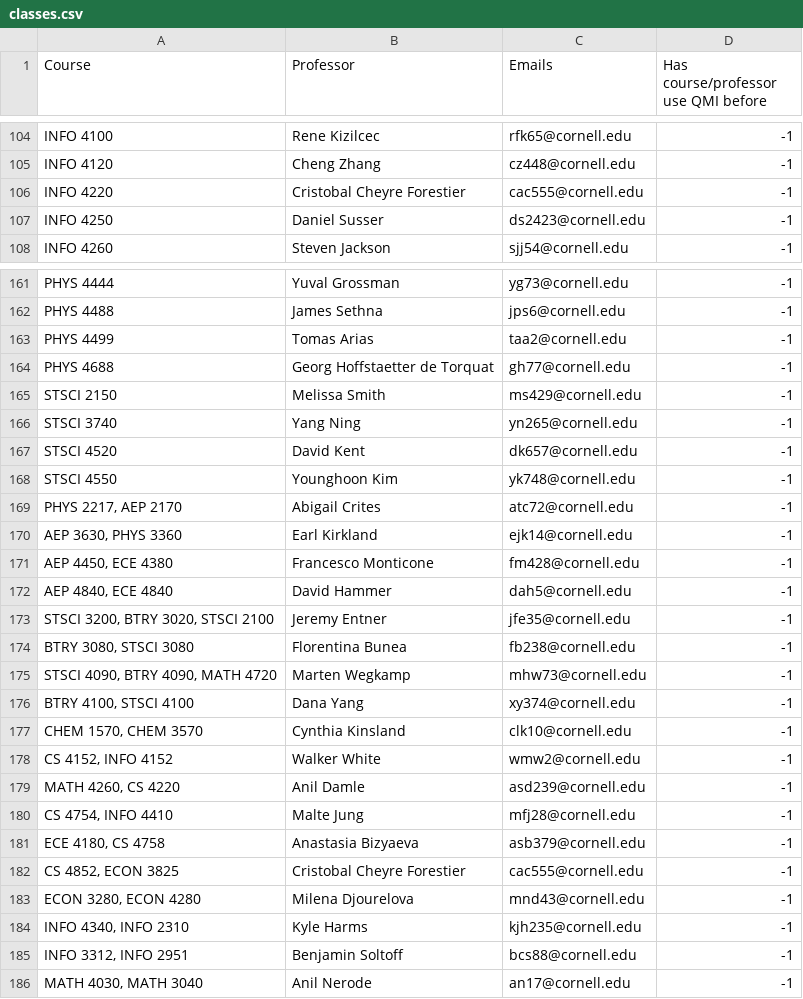
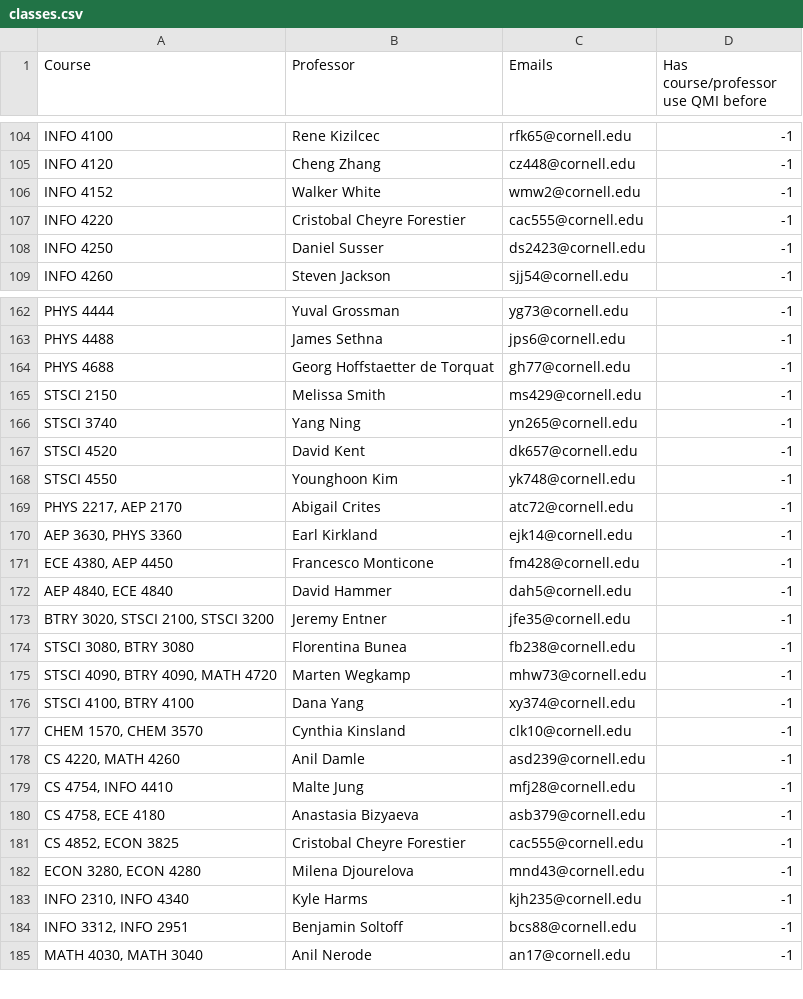
Before and after one commit to cornell-dti/office-hours, a CSV file: src/scripts/classes.csv, drawn as a sheet; only a part is shown, gaps mark what is left out.

Commit message:
Added some additional courses to blacklist

```diff
--- a/src/scripts/classes.csv
+++ b/src/scripts/classes.csv
@@ -105,2 +105,3 @@ INFO 4100,Rene Kizilcec,rfk65@cornell.edu,-1
 INFO 4120,Cheng Zhang,cz448@cornell.edu,-1
+INFO 4152,Walker White,wmw2@cornell.edu,-1
 INFO 4220,Cristobal Cheyre Forestier,cac555@cornell.edu,-1
@@ -162,3 +163,2 @@ PHYS 4444,Yuval Grossman,yg73@cornell.edu,-1
 PHYS 4488,James Sethna,jps6@cornell.edu,-1
-PHYS 4499,Tomas Arias,taa2@cornell.edu,-1
 PHYS 4688,Georg Hoffstaetter de Torquat,gh77@cornell.edu,-1
@@ -170,16 +170,15 @@ STSCI 4550,Younghoon Kim,yk748@cornell.edu,-1
 "AEP 3630, PHYS 3360",Earl Kirkland,ejk14@cornell.edu,-1
-"AEP 4450, ECE 4380",Francesco Monticone,fm428@cornell.edu,-1
+"ECE 4380, AEP 4450",Francesco Monticone,fm428@cornell.edu,-1
 "AEP 4840, ECE 4840",David Hammer,dah5@cornell.edu,-1
-"STSCI 3200, BTRY 3020, STSCI 2100",Jeremy Entner,jfe35@cornell.edu,-1
-"BTRY 3080, STSCI 3080",Florentina Bunea,fb238@cornell.edu,-1
+"BTRY 3020, STSCI 2100, STSCI 3200",Jeremy Entner,jfe35@cornell.edu,-1
+"STSCI 3080, BTRY 3080",Florentina Bunea,fb238@cornell.edu,-1
 "STSCI 4090, BTRY 4090, MATH 4720",Marten Wegkamp,mhw73@cornell.edu,-1
-"BTRY 4100, STSCI 4100",Dana Yang,xy374@cornell.edu,-1
+"STSCI 4100, BTRY 4100",Dana Yang,xy374@cornell.edu,-1
 "CHEM 1570, CHEM 3570",Cynthia Kinsland,clk10@cornell.edu,-1
-"CS 4152, INFO 4152",Walker White,wmw2@cornell.edu,-1
-"MATH 4260, CS 4220",Anil Damle,asd239@cornell.edu,-1
+"CS 4220, MATH 4260",Anil Damle,asd239@cornell.edu,-1
 "CS 4754, INFO 4410",Malte Jung,mfj28@cornell.edu,-1
-"ECE 4180, CS 4758",Anastasia Bizyaeva,asb379@cornell.edu,-1
+"CS 4758, ECE 4180",Anastasia Bizyaeva,asb379@cornell.edu,-1
 "CS 4852, ECON 3825",Cristobal Cheyre Forestier,cac555@cornell.edu,-1
 "ECON 3280, ECON 4280",Milena Djourelova,mnd43@cornell.edu,-1
-"INFO 4340, INFO 2310",Kyle Harms,kjh235@cornell.edu,-1
+"INFO 2310, INFO 4340",Kyle Harms,kjh235@cornell.edu,-1
 "INFO 3312, INFO 2951",Benjamin Soltoff,bcs88@cornell.edu,-1
```
Also changed, not shown: 1 other file.
